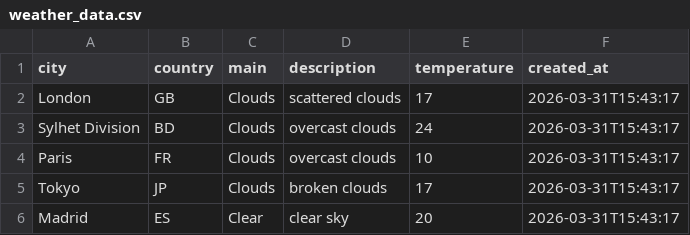
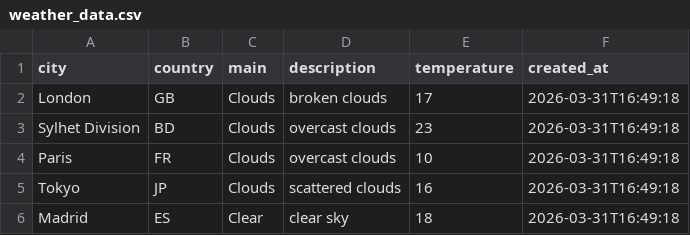
Before and after one commit to amzzz930/weather-api-integration, a CSV file: weather_data.csv, drawn as a sheet.

```diff
--- a/weather_data.csv
+++ b/weather_data.csv
@@ -1,6 +1,6 @@
 city,country,main,description,temperature,created_at
-London,GB,Clouds,scattered clouds,17,2026-03-31T15:43:17
-Sylhet Division,BD,Clouds,overcast clouds,24,2026-03-31T15:43:17
-Paris,FR,Clouds,overcast clouds,10,2026-03-31T15:43:17
-Tokyo,JP,Clouds,broken clouds,17,2026-03-31T15:43:17
-Madrid,ES,Clear,clear sky,20,2026-03-31T15:43:17
+London,GB,Clouds,broken clouds,17,2026-03-31T16:49:18
+Sylhet Division,BD,Clouds,overcast clouds,23,2026-03-31T16:49:18
+Paris,FR,Clouds,overcast clouds,10,2026-03-31T16:49:18
+Tokyo,JP,Clouds,scattered clouds,16,2026-03-31T16:49:18
+Madrid,ES,Clear,clear sky,18,2026-03-31T16:49:18
```
